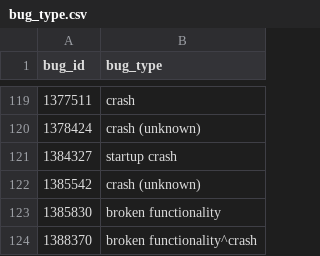
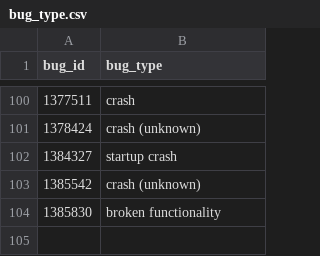
Before and after one commit to swatlab/dll_injection, a CSV file: bug_type.csv, drawn as a sheet; only a part is shown, gaps mark what is left out; the diff covers the shown part only.

```diff
--- a/bug_type.csv
+++ b/bug_type.csv
@@ -123,2 +104 @@ bug_id,bug_type
 1385830,broken functionality
-1388370,broken functionality^crash
```
Also changed, not shown: 19 removed rows elsewhere in this file, bug_reproducibility.csv, machine_extracted_metrics.csv.
